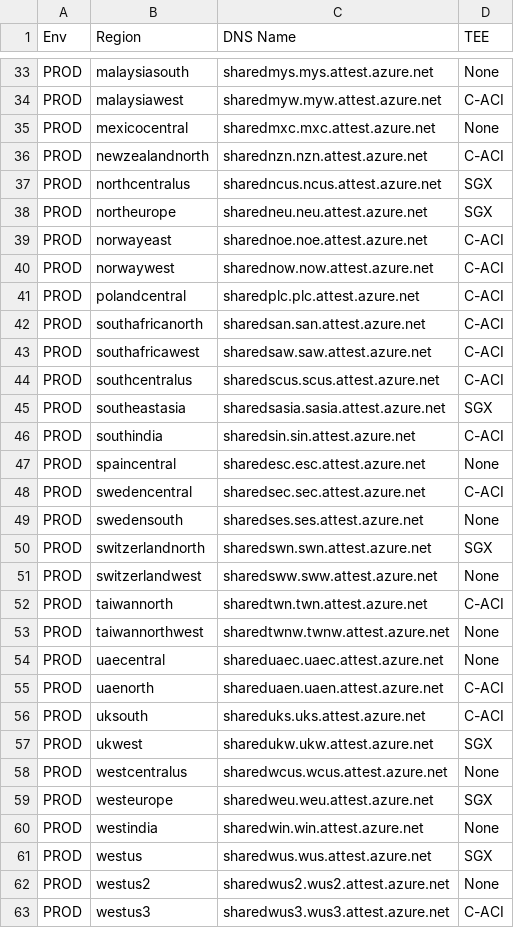
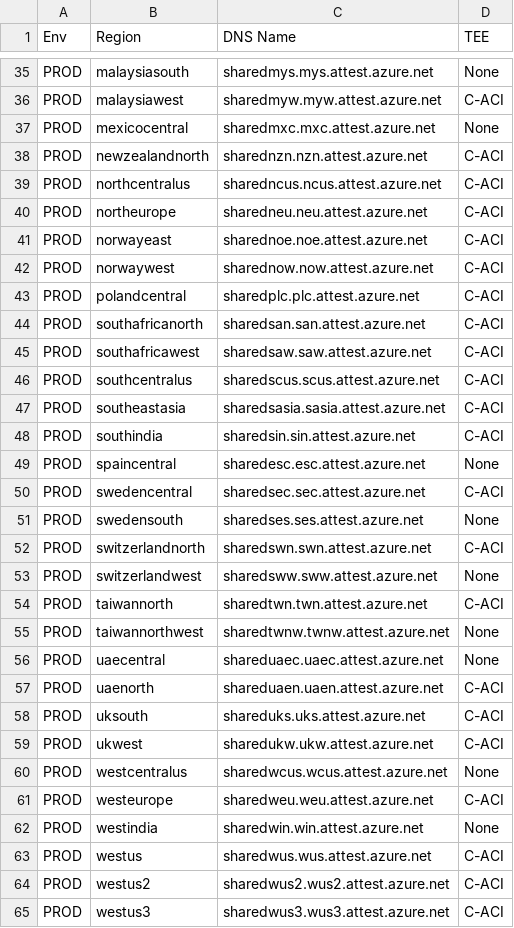
Before and after one commit to takuro-sato/azure-cli-extensions, a CSV file: azure/MAA-endpoints.csv, drawn as a sheet; only a part is shown, gaps mark what is left out; the diff covers the shown part only.

```diff
--- a/azure/MAA-endpoints.csv
+++ b/azure/MAA-endpoints.csv
@@ -36,4 +38,4 @@ PROD,mexicocentral,sharedmxc.mxc.attest.azure.net,None
 PROD,newzealandnorth,sharednzn.nzn.attest.azure.net,C-ACI
-PROD,northcentralus,sharedncus.ncus.attest.azure.net,SGX
-PROD,northeurope,sharedneu.neu.attest.azure.net,SGX
+PROD,northcentralus,sharedncus.ncus.attest.azure.net,C-ACI
+PROD,northeurope,sharedneu.neu.attest.azure.net,C-ACI
 PROD,norwayeast,sharednoe.noe.attest.azure.net,C-ACI
@@ -44,3 +46,3 @@ PROD,southafricawest,sharedsaw.saw.attest.azure.net,C-ACI
 PROD,southcentralus,sharedscus.scus.attest.azure.net,C-ACI
-PROD,southeastasia,sharedsasia.sasia.attest.azure.net,SGX
+PROD,southeastasia,sharedsasia.sasia.attest.azure.net,C-ACI
 PROD,southindia,sharedsin.sin.attest.azure.net,C-ACI
@@ -49,3 +51,3 @@ PROD,swedencentral,sharedsec.sec.attest.azure.net,C-ACI
 PROD,swedensouth,sharedses.ses.attest.azure.net,None
-PROD,switzerlandnorth,sharedswn.swn.attest.azure.net,SGX
+PROD,switzerlandnorth,sharedswn.swn.attest.azure.net,C-ACI
 PROD,switzerlandwest,sharedsww.sww.attest.azure.net,None
@@ -56,8 +58,8 @@ PROD,uaenorth,shareduaen.uaen.attest.azure.net,C-ACI
 PROD,uksouth,shareduks.uks.attest.azure.net,C-ACI
-PROD,ukwest,sharedukw.ukw.attest.azure.net,SGX
+PROD,ukwest,sharedukw.ukw.attest.azure.net,C-ACI
 PROD,westcentralus,sharedwcus.wcus.attest.azure.net,None
-PROD,westeurope,sharedweu.weu.attest.azure.net,SGX
+PROD,westeurope,sharedweu.weu.attest.azure.net,C-ACI
 PROD,westindia,sharedwin.win.attest.azure.net,None
-PROD,westus,sharedwus.wus.attest.azure.net,SGX
-PROD,westus2,sharedwus2.wus2.attest.azure.net,None
+PROD,westus,sharedwus.wus.attest.azure.net,C-ACI
+PROD,westus2,sharedwus2.wus2.attest.azure.net,C-ACI
 PROD,westus3,sharedwus3.wus3.attest.azure.net,C-ACI
```
Also changed, not shown: 2 added rows and 10 edited cells elsewhere in this file, azure/MAA-endpoints-raw.tsv.
